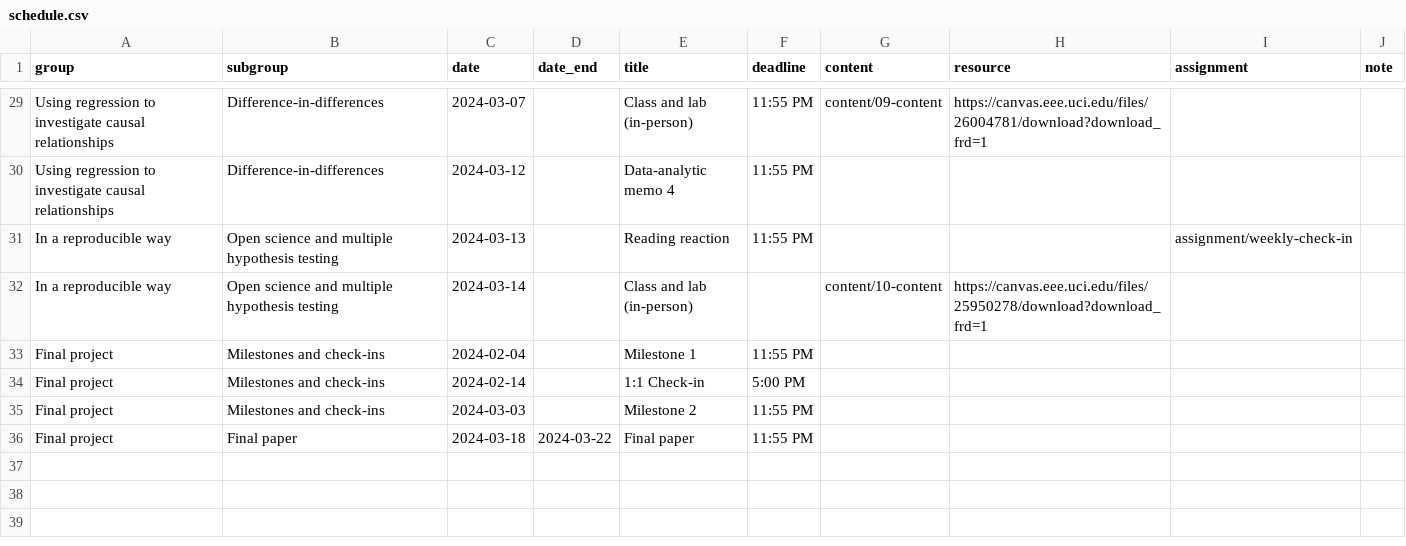
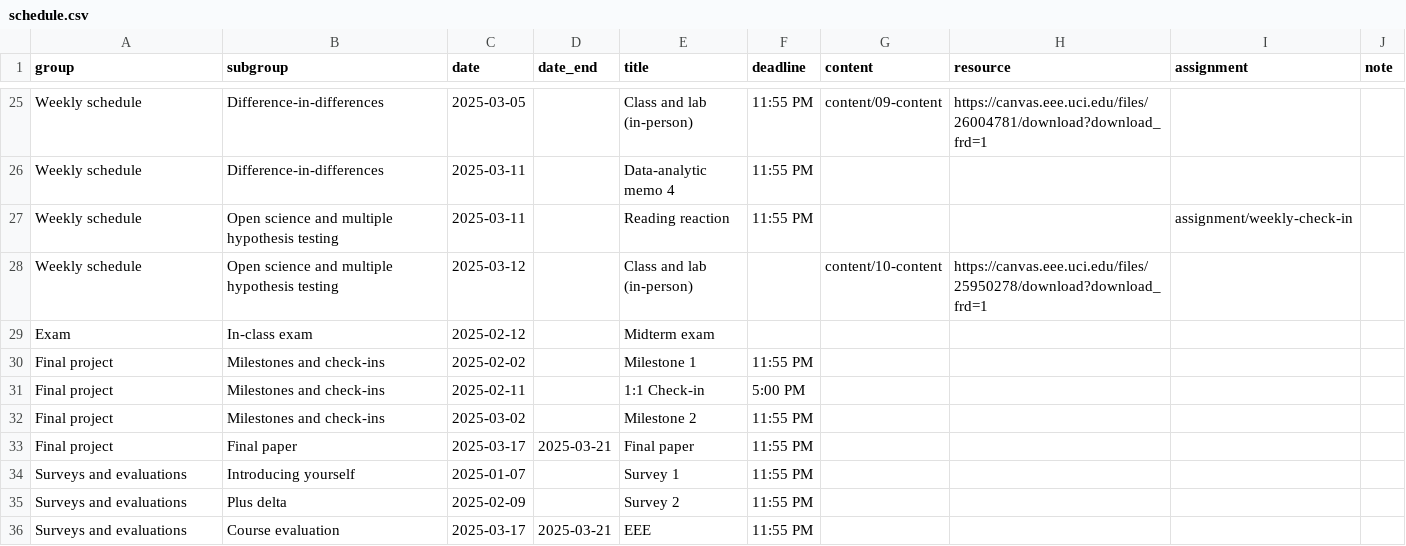
Before and after one commit to de-barros/educ265-25, a CSV file: data/schedule.csv, drawn as a sheet; only a part is shown, gaps mark what is left out; addresses are those after the commit; the diff covers the shown part only; the diff names each change by its address in the sheet, - before the commit and + after, or states it on an @@ line.

Commit message:
Schedule is working

```diff
--- a/data/schedule.csv
+++ b/data/schedule.csv
-A25:A26 (group): Using regression to investigate causal relationships
+A25:A26 (group): Weekly schedule
-C25 (date): 2024-03-07
+C25 (date): 2025-03-05
-C26 (date): 2024-03-12
+C26 (date): 2025-03-11
-A27:A28 (group): In a reproducible way
+A27:A28 (group): Weekly schedule
-C27 (date): 2024-03-13
+C27 (date): 2025-03-11
-C28 (date): 2024-03-14
+C28 (date): 2025-03-12
+row 29: Exam | In-class exam | 2025-02-12 |  | Midterm exam
-C30 (date): 2024-02-04
+C30 (date): 2025-02-02
-C31 (date): 2024-02-14
+C31 (date): 2025-02-11
-C32 (date): 2024-03-03
+C32 (date): 2025-03-02
-C33 (date): 2024-03-18
+C33 (date): 2025-03-17
-D33 (date_end): 2024-03-22
+D33 (date_end): 2025-03-21
+row 34: Surveys and evaluations | Introducing yourself | 2025-01-07 |  | Survey 1 | 11:55 PM
+row 35: Surveys and evaluations | Plus delta | 2025-02-09 |  | Survey 2 | 11:55 PM
+row 36: Surveys and evaluations | Course evaluation | 2025-03-17 | 2025-03-21 | EEE | 11:55 PM
```
Also changed, not shown: 4 removed rows and 46 edited cells elsewhere in this file, 2 other files.
